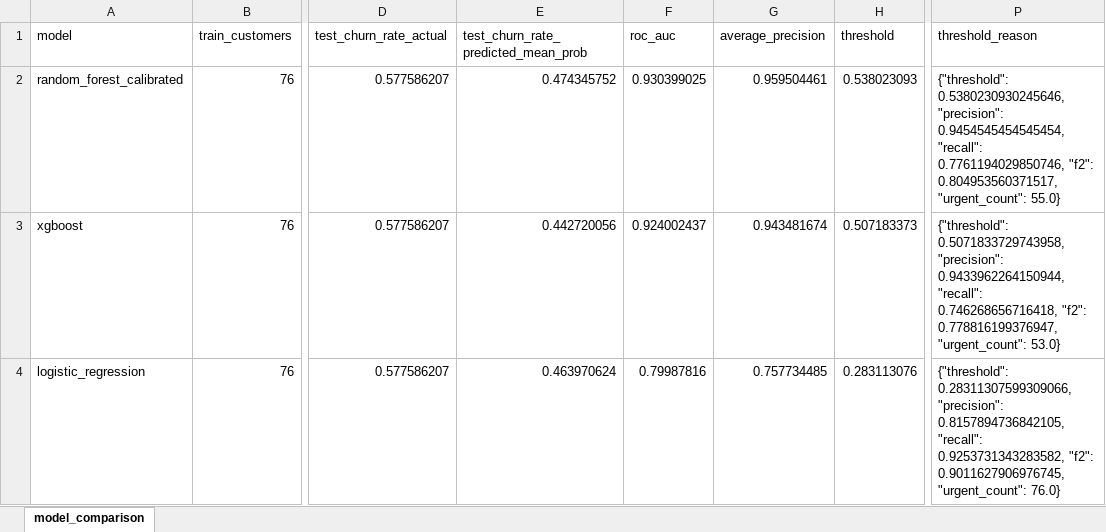
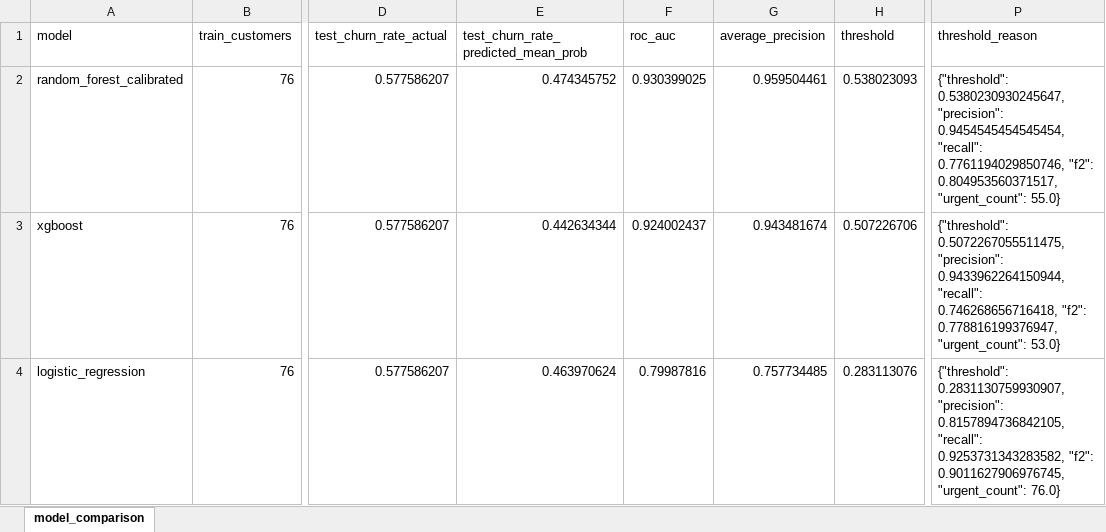
Before and after one commit to PaulNguyen-M/customer-sales-analytics, an Excel workbook: outputs/churn_model_comparison.xlsx, sheet model_comparison, drawn as a sheet; only a part is shown, gaps mark what is left out; values as stored, in another font and other column widths than the file's, no borders; the diff names each change by its address in the sheet, - before the commit and + after, or states it on an @@ line.

```diff
--- a/outputs/churn_model_comparison.xlsx (sheet model_comparison)
+++ b/outputs/churn_model_comparison.xlsx (sheet model_comparison)
-P2 (threshold_reason): {"threshold": 0.5380230930245646, "precision": 0.9454545454545454,…
+P2 (threshold_reason): {"threshold": 0.5380230930245647, "precision": 0.9454545454545454,…
-E3: 0.442720056
+E3: 0.442634344
-H3 (threshold): 0.507183373
+H3 (threshold): 0.507226706
-P3 (threshold_reason): {"threshold": 0.5071833729743958, "precision": 0.9433962264150944,…
+P3 (threshold_reason): {"threshold": 0.5072267055511475, "precision": 0.9433962264150944,…
-P4 (threshold_reason): {"threshold": 0.28311307599309066, "precision": 0.8157894736842105,…
+P4 (threshold_reason): {"threshold": 0.2831130759930907, "precision": 0.8157894736842105,…
```
Also changed, not shown: outputs/churn_backtest_nov.xlsx, outputs/churn_deepdive_data.xlsx, 6 other files.
